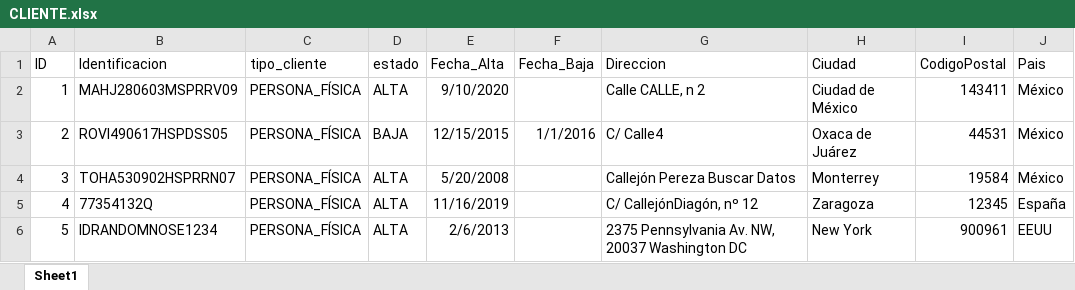
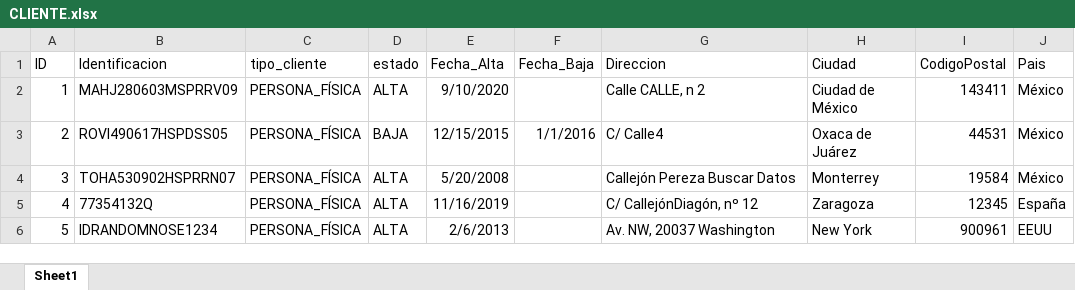
Before and after one commit to AngelSergioSM/ABD, an Excel workbook: Datos/CLIENTE.xlsx, sheet Sheet1, drawn as a sheet; values as stored, in another font and other column widths than the file's, no borders; the diff names each change by its address in the sheet, - before the commit and + after, or states it on an @@ line.

```diff
--- a/Datos/CLIENTE.xlsx (sheet Sheet1)
+++ b/Datos/CLIENTE.xlsx (sheet Sheet1)
-G6 (Direccion): 2375 Pennsylvania Av. NW, 20037 Washington DC
+G6 (Direccion): Av. NW, 20037 Washington
```
Also changed, not shown: Datos/TRANSACCION.xlsx, 2 other files.
